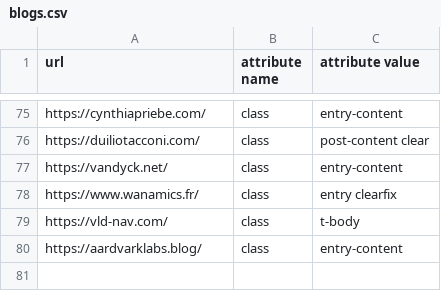
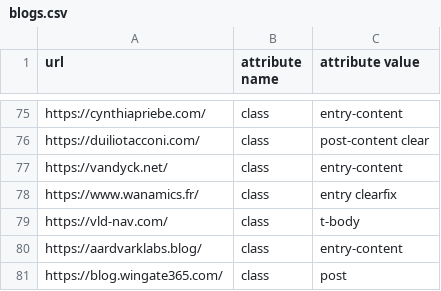
Before and after one commit to DmitryKatson/centralQ-ai, a CSV file: Knowledgebase/blogs.csv, drawn as a sheet; only a part is shown, gaps mark what is left out; the diff names each change by its address in the sheet, - before the commit and + after, or states it on an @@ line.

Commit message:
Implement sponsorship feature and update Change Log; add new blog entry to CSV

```diff
--- a/Knowledgebase/blogs.csv
+++ b/Knowledgebase/blogs.csv
+row 81: https://blog.wingate365.com/ | class | post
```
Also changed, not shown: 2 other files.
